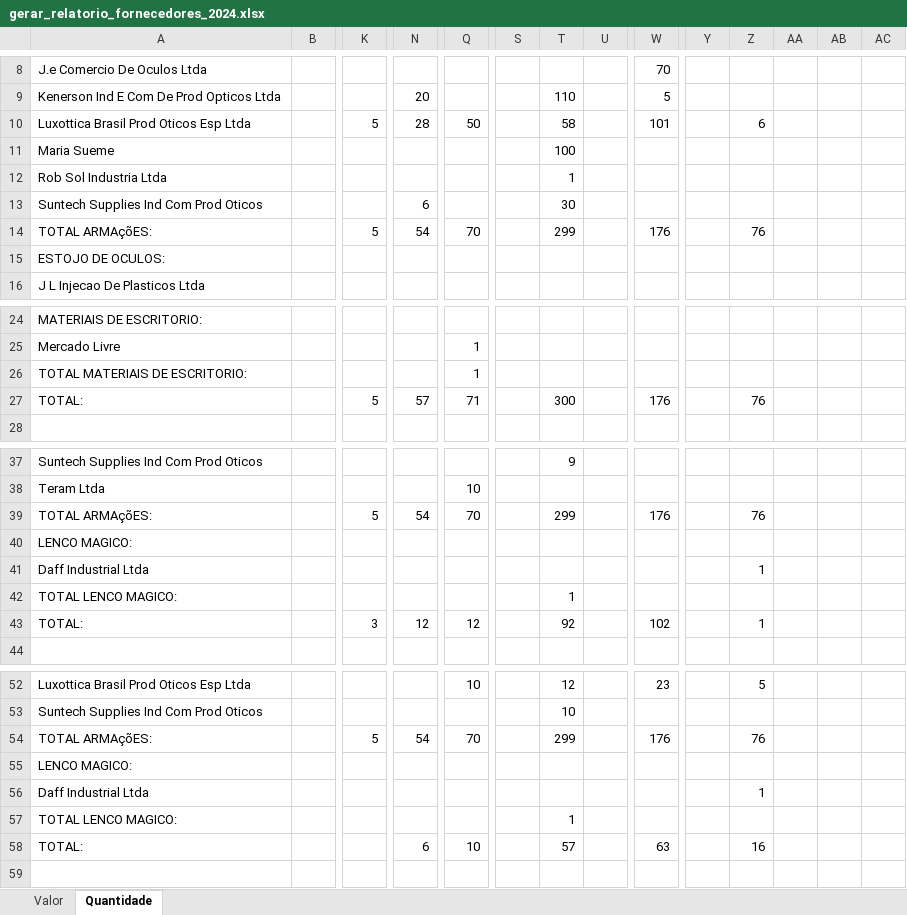
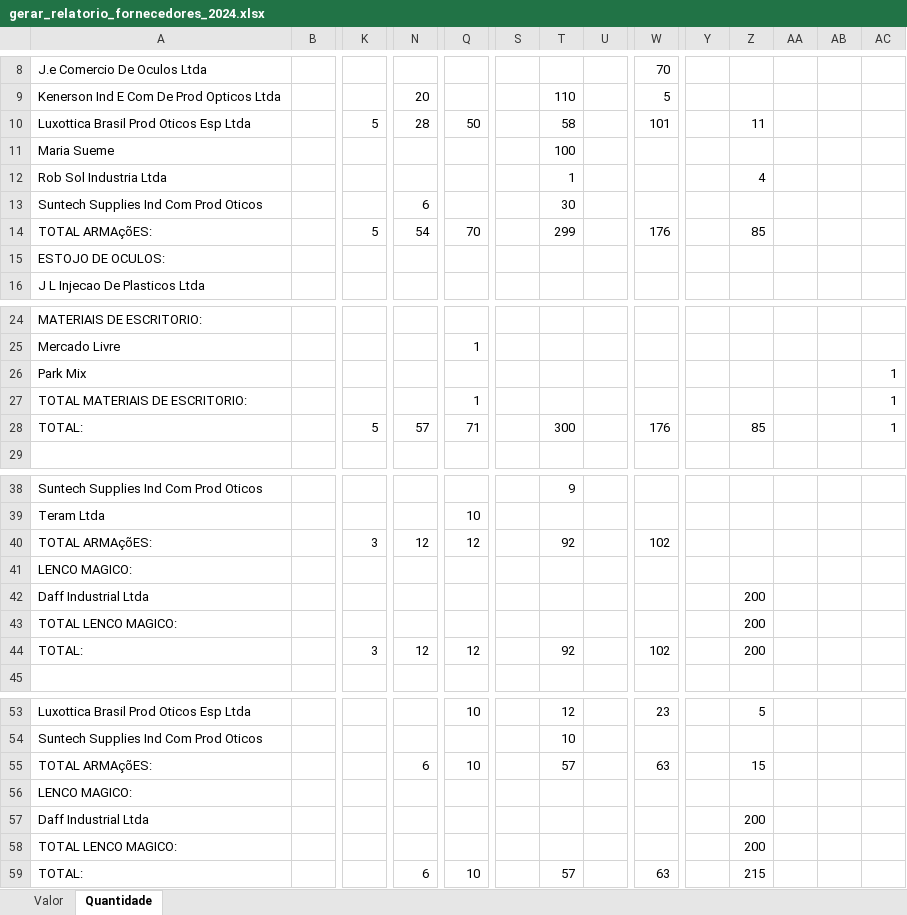
Before and after one commit to KaiqueWalkerRodrigues/GRNacoes, an Excel workbook: compras/gerar_relatorio_fornecedores_2024.xlsx, sheet Quantidade, drawn as a sheet; only a part is shown, gaps mark what is left out; values as stored, in another font and other column widths than the file's, no cell formats; removed rows and columns are numbered as before the commit, all else as after; rows hold the shown columns only; the diff names each change by its address in the sheet, - before the commit and + after, or states it on an @@ line.

Commit message:
relatorio_diario_captacao

```diff
--- a/compras/gerar_relatorio_fornecedores_2024.xlsx (sheet Quantidade)
+++ b/compras/gerar_relatorio_fornecedores_2024.xlsx (sheet Quantidade)
-Z10: 6
+Z10: 11
-Z12: (empty)
+Z12: 4
-Z14: 76
+Z14: 85
+row 26: Park Mix |  |  |  |  |  |  |  |  |  |  |  |  | 1
-AC27:AC28: (empty)
+AC27:AC28: 1
-Z28: 76
+Z28: 85
-row 39: TOTAL ARMAçõES: |  | 5 | 54 | 70 |  | 299 |  | 176 |  | 76
+row 40: TOTAL ARMAçõES: |  | 3 | 12 | 12 |  | 92 |  | 102
-Z42: 1
+Z42: 200
-T43: 1
+T43: (empty)
-Z43: (empty)
+Z43: 200
-Z44: 1
+Z44: 200
-row 54: TOTAL ARMAçõES: |  | 5 | 54 | 70 |  | 299 |  | 176 |  | 76
+row 55: TOTAL ARMAçõES: |  |  | 6 | 10 |  | 57 |  | 63 |  | 15
-Z57: 1
+Z57: 200
-T58: 1
+T58: (empty)
-Z58: (empty)
+Z58: 200
-Z59: 16
+Z59: 215
```
Also changed, not shown: sheet Valor, cell formats, compras/gerar_relatorio_categorias_2024.xlsx, 11 other files.
